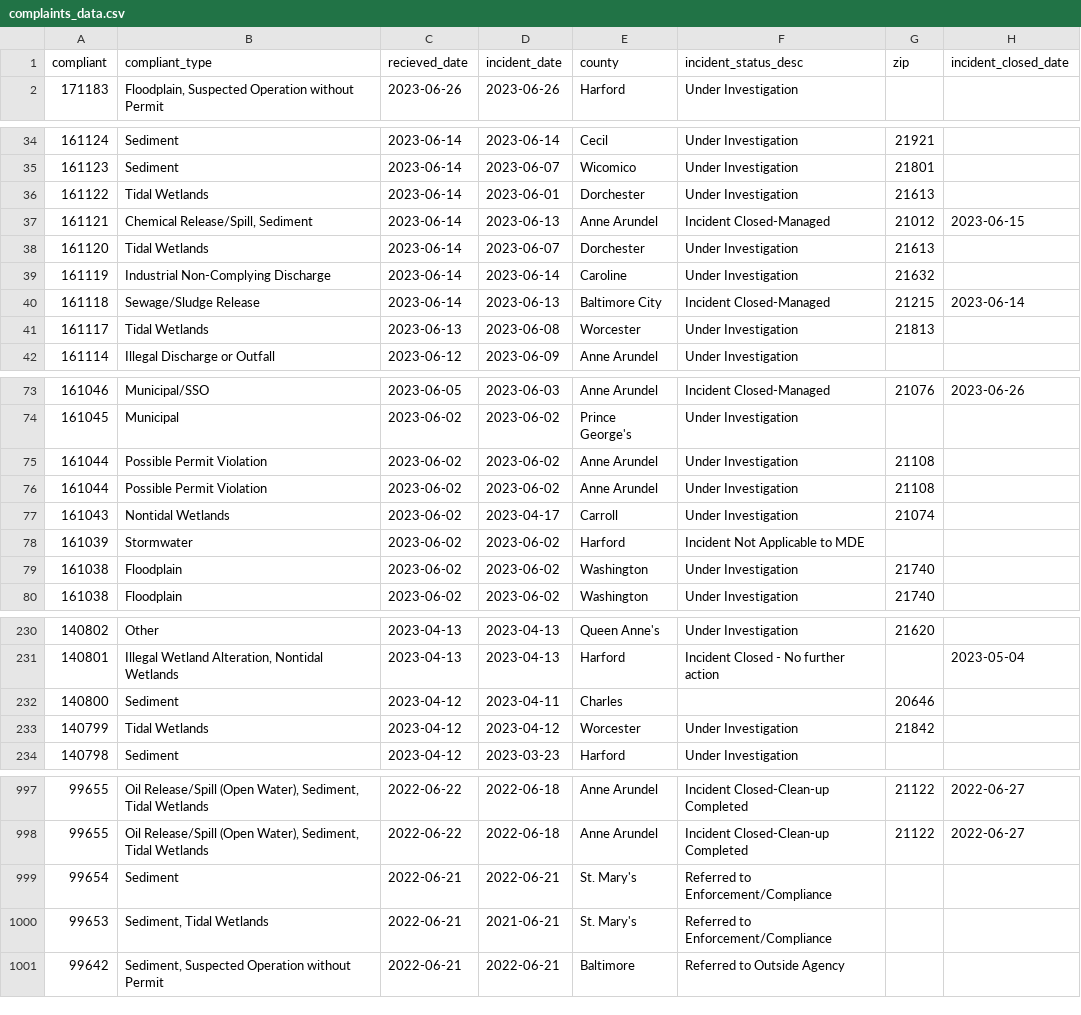
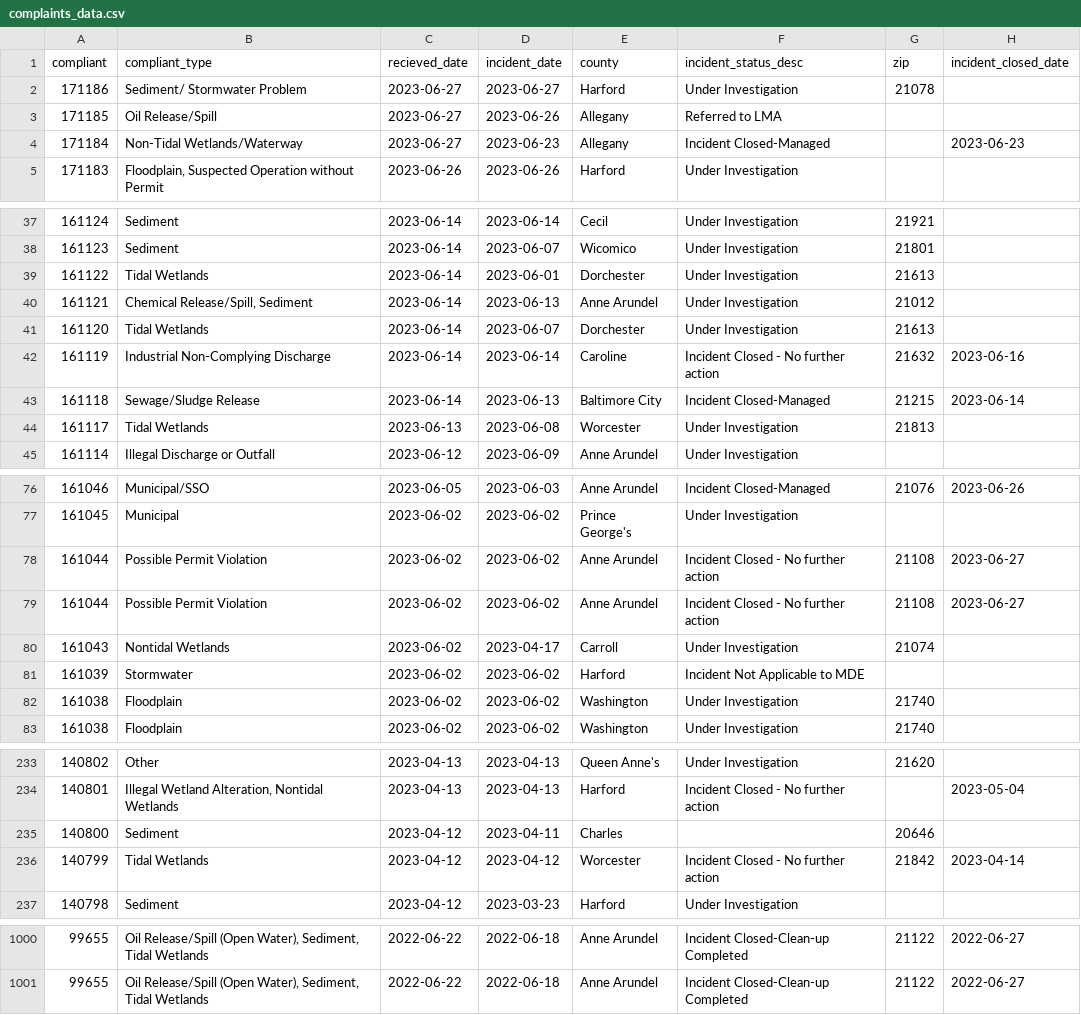
Before and after one commit to amandavhernan/enviro_complaints, a CSV file: complaints_data.csv, drawn as a sheet; only a part is shown, gaps mark what is left out; the diff covers the shown part only.

Commit message:
new complaints found

```diff
--- a/complaints_data.csv
+++ b/complaints_data.csv
@@ -1,2 +1,5 @@
 compliant,compliant_type,recieved_date,incident_date,county,incident_status_desc,zip,incident_closed_date
+171186,Sediment/ Stormwater Problem,2023-06-27,2023-06-27,Harford,Under Investigation,21078,
+171185,Oil Release/Spill,2023-06-27,2023-06-26,Allegany,Referred to LMA,,
+171184,Non-Tidal Wetlands/Waterway,2023-06-27,2023-06-23,Allegany,Incident Closed-Managed,,2023-06-23
 171183,"Floodplain, Suspected Operation without Permit",2023-06-26,2023-06-26,Harford,Under Investigation,,
@@ -36,5 +39,5 @@ compliant,compliant_type,recieved_date,incident_date,county,incident_status_desc
 161122,Tidal Wetlands,2023-06-14,2023-06-01,Dorchester,Under Investigation,21613,
-161121,"Chemical Release/Spill, Sediment",2023-06-14,2023-06-13,Anne Arundel,Incident Closed-Managed,21012,2023-06-15
+161121,"Chemical Release/Spill, Sediment",2023-06-14,2023-06-13,Anne Arundel,Under Investigation,21012,
 161120,Tidal Wetlands,2023-06-14,2023-06-07,Dorchester,Under Investigation,21613,
-161119,Industrial Non-Complying Discharge,2023-06-14,2023-06-14,Caroline,Under Investigation,21632,
+161119,Industrial Non-Complying Discharge,2023-06-14,2023-06-14,Caroline,Incident Closed - No further action,21632,2023-06-16
 161118,Sewage/Sludge Release,2023-06-14,2023-06-13,Baltimore City,Incident Closed-Managed,21215,2023-06-14
@@ -74,4 +77,4 @@ compliant,compliant_type,recieved_date,incident_date,county,incident_status_desc
 161045,Municipal,2023-06-02,2023-06-02,Prince George's,Under Investigation,,
-161044,Possible Permit Violation,2023-06-02,2023-06-02,Anne Arundel,Under Investigation,21108,
-161044,Possible Permit Violation,2023-06-02,2023-06-02,Anne Arundel,Under Investigation,21108,
+161044,Possible Permit Violation,2023-06-02,2023-06-02,Anne Arundel,Incident Closed - No further action,21108,2023-06-27
+161044,Possible Permit Violation,2023-06-02,2023-06-02,Anne Arundel,Incident Closed - No further action,21108,2023-06-27
 161043,Nontidal Wetlands,2023-06-02,2023-04-17,Carroll,Under Investigation,21074,
@@ -232,3 +235,3 @@ compliant,compliant_type,recieved_date,incident_date,county,incident_status_desc
 140800,Sediment,2023-04-12,2023-04-11,Charles,,20646,
-140799,Tidal Wetlands,2023-04-12,2023-04-12,Worcester,Under Investigation,21842,
+140799,Tidal Wetlands,2023-04-12,2023-04-12,Worcester,Incident Closed - No further action,21842,2023-04-14
 140798,Sediment,2023-04-12,2023-03-23,Harford,Under Investigation,,
@@ -998,4 +1001 @@ compliant,compliant_type,recieved_date,incident_date,county,incident_status_desc
 99655,"Oil Release/Spill (Open Water), Sediment, Tidal Wetlands",2022-06-22,2022-06-18,Anne Arundel,Incident Closed-Clean-up Completed,21122,2022-06-27
-99654,Sediment,2022-06-21,2022-06-21,St. Mary's,Referred to Enforcement/Compliance,,
-99653,"Sediment, Tidal Wetlands",2022-06-21,2021-06-21,St. Mary's,Referred to Enforcement/Compliance,,
-99642,"Sediment, Suspected Operation without Permit",2022-06-21,2022-06-21,Baltimore,Referred to Outside Agency,,
```
Also changed, not shown: 5 edited cells elsewhere in this file, 1 other file.
